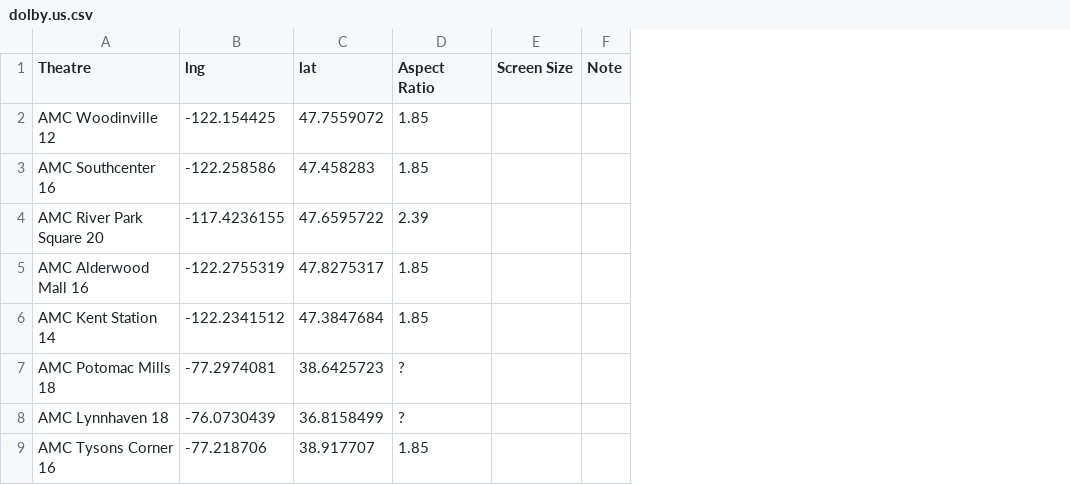
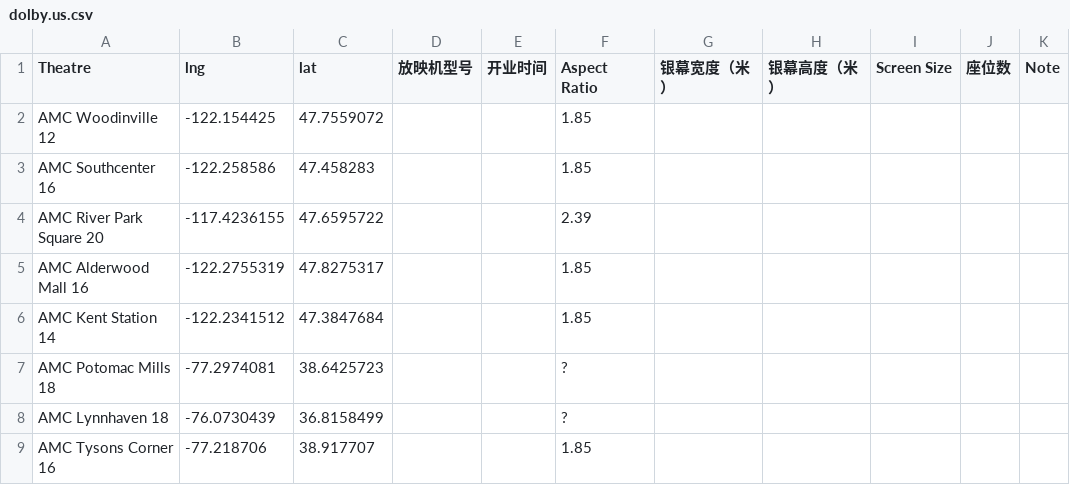
Before and after one commit to gflynn2049/cinemap-data, a CSV file: dolby.us.csv, drawn as a sheet; only a part is shown; the diff names each change by its address in the sheet, - before the commit and + after, or states it on an @@ line.

```diff
--- a/dolby.us.csv
+++ b/dolby.us.csv
+column D (放映机型号), empty
+column E (开业时间), empty
+column G (银幕宽度（米）), empty
+column H (银幕高度（米）), empty
+column J (座位数), empty
```
Also changed, not shown: dolby.csv, imax.csv, 3 other files.
